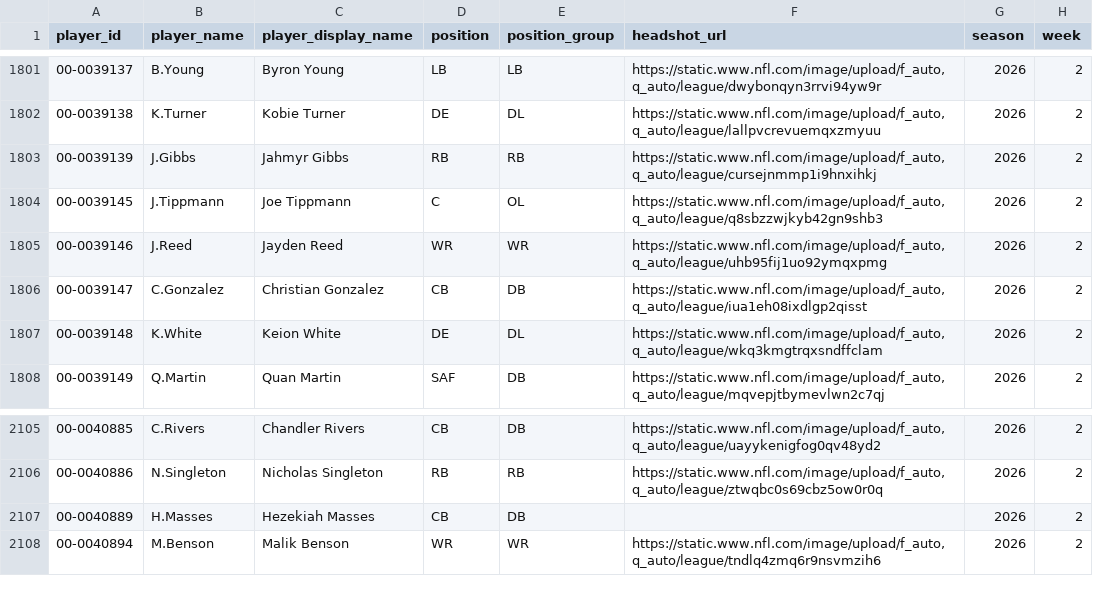
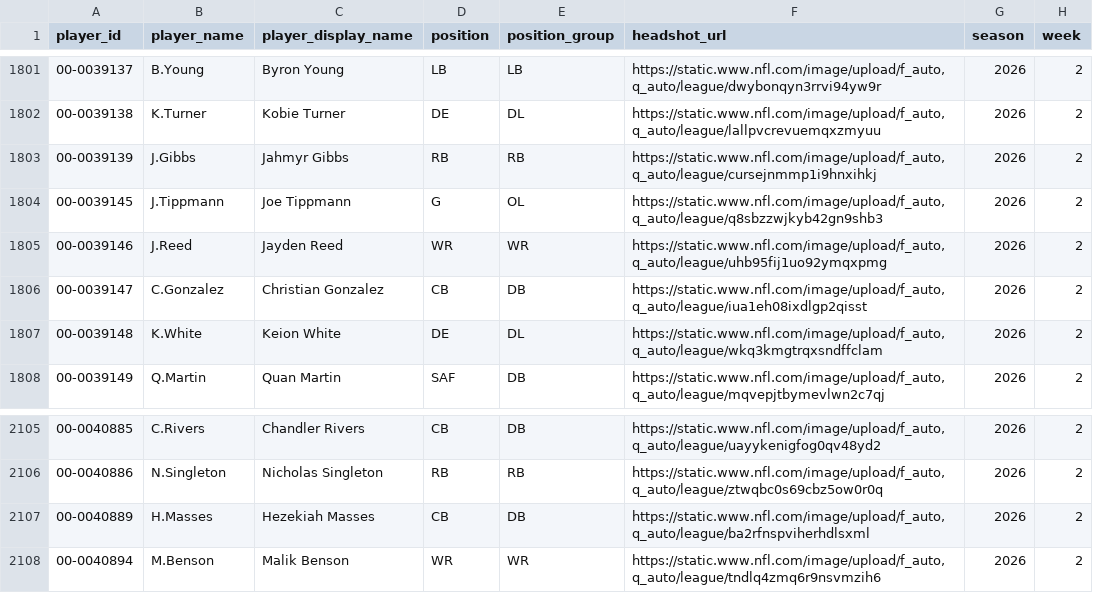
Before and after one commit to ARaphael19/nfl-utilization, a CSV file: data/player_stats.csv, drawn as a sheet; only a part is shown, gaps mark what is left out; the diff covers the shown part only; the diff names each change by its address in the sheet, - before the commit and + after, or states it on an @@ line.

```diff
--- a/data/player_stats.csv
+++ b/data/player_stats.csv
-D1804 (position): C
+D1804 (position): G
-F2107 (headshot_url): (empty)
+F2107 (headshot_url): https://static.www.nfl.com/image/upload/f_auto,q_auto/league/ba2rfnspviherhdlsxml
```
Also changed, not shown: 12 edited cells elsewhere in this file, 2 other files.
